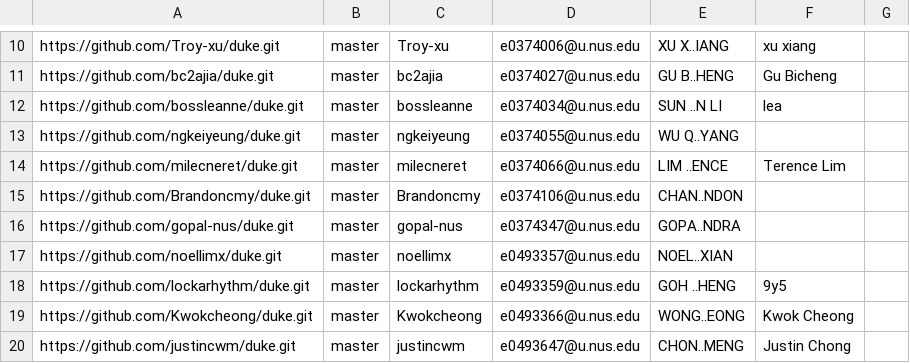
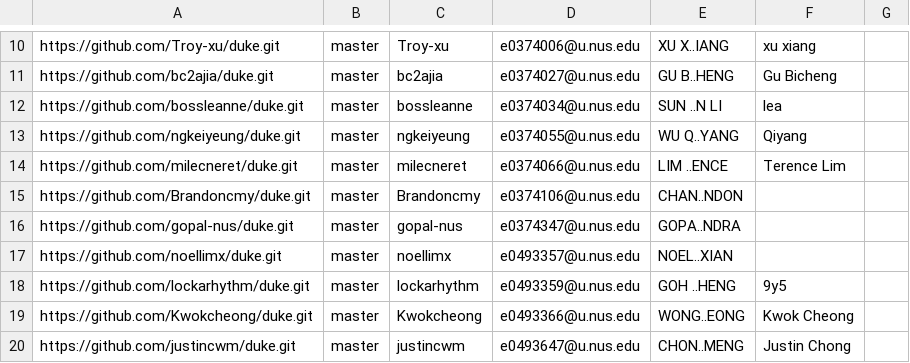
Before and after one commit to nus-tic2002-2021/ip-dashboard, a CSV file: configs/author-config.csv, drawn as a sheet; only a part is shown, gaps mark what is left out.

Commit message:
Update configs

```diff
--- a/configs/author-config.csv
+++ b/configs/author-config.csv
@@ -12,3 +12,3 @@ https://github.com/bc2ajia/duke.git,master,bc2ajia,e0374027@u.nus.edu,GU B..HENG
 https://github.com/bossleanne/duke.git,master,bossleanne,e0374034@u.nus.edu,SUN ..N LI,lea,
-https://github.com/ngkeiyeung/duke.git,master,ngkeiyeung,e0374055@u.nus.edu,WU Q..YANG,,
+https://github.com/ngkeiyeung/duke.git,master,ngkeiyeung,e0374055@u.nus.edu,WU Q..YANG,Qiyang,
 https://github.com/milecneret/duke.git,master,milecneret,e0374066@u.nus.edu,LIM ..ENCE,Terence Lim,
```
